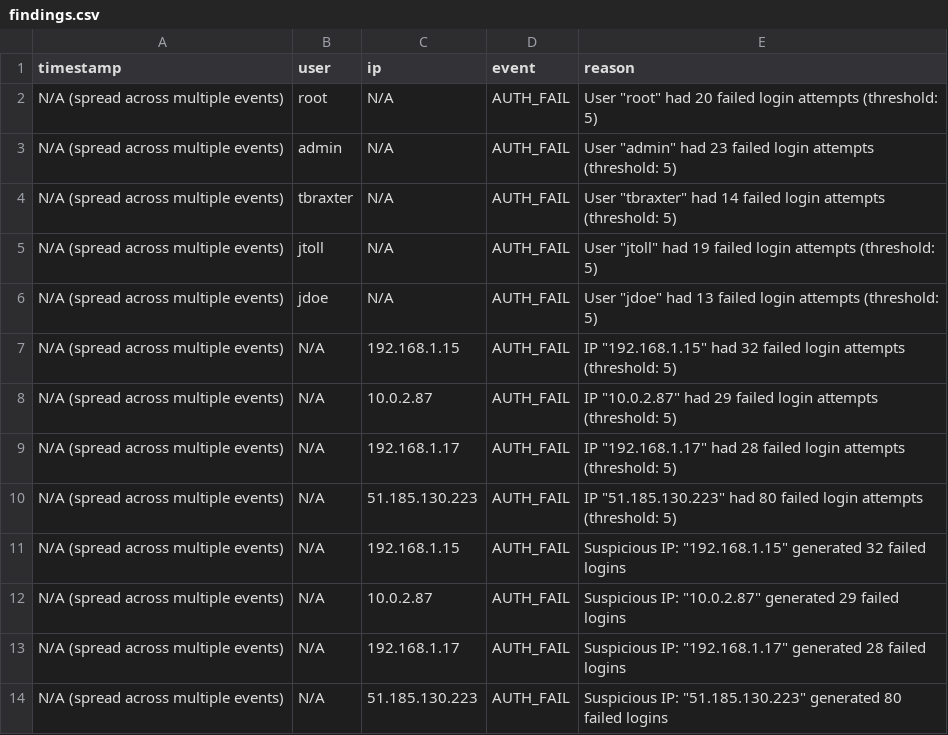
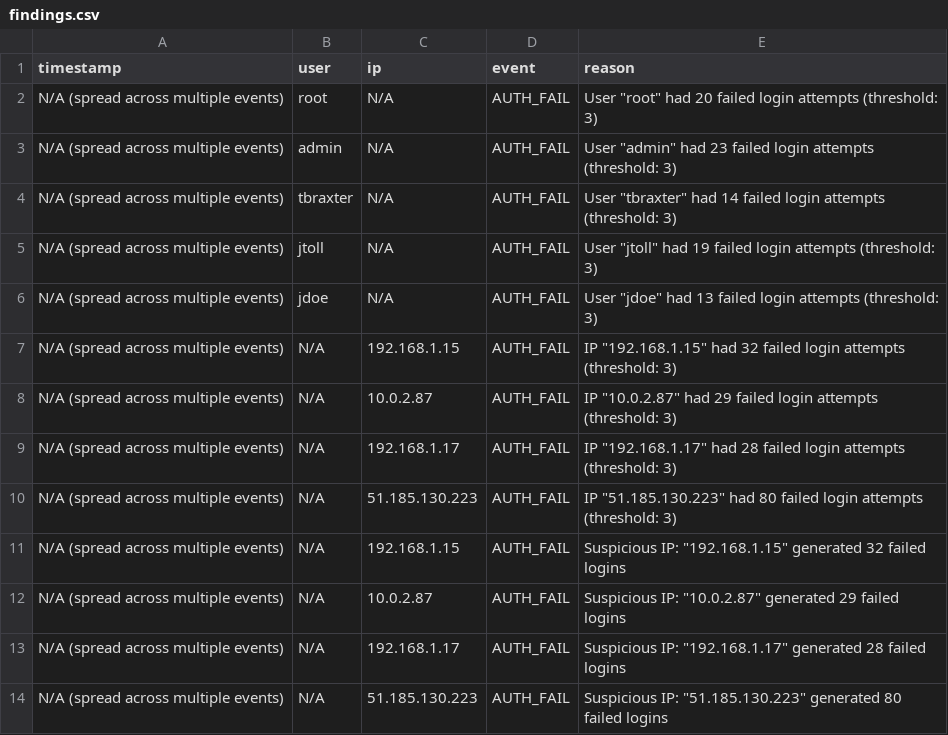
Before and after one commit to JeanIJ/capstone-log-analyzer, a CSV file: findings.csv, drawn as a sheet; only a part is shown.

Commit message:
Add --threshold and --txt flags, extra analytics (top users/IPs)

```diff
--- a/findings.csv
+++ b/findings.csv
@@ -1,11 +1,11 @@
 timestamp,user,ip,event,reason
-N/A (spread across multiple events),root,N/A,AUTH_FAIL,"User ""root"" had 20 failed login attempts (threshold: 5)"
-N/A (spread across multiple events),admin,N/A,AUTH_FAIL,"User ""admin"" had 23 failed login attempts (threshold: 5)"
-N/A (spread across multiple events),tbraxter,N/A,AUTH_FAIL,"User ""tbraxter"" had 14 failed login attempts (threshold: 5)"
-N/A (spread across multiple events),jtoll,N/A,AUTH_FAIL,"User ""jtoll"" had 19 failed login attempts (threshold: 5)"
-N/A (spread across multiple events),jdoe,N/A,AUTH_FAIL,"User ""jdoe"" had 13 failed login attempts (threshold: 5)"
-N/A (spread across multiple events),N/A,192.168.1.15,AUTH_FAIL,"IP ""192.168.1.15"" had 32 failed login attempts (threshold: 5)"
-N/A (spread across multiple events),N/A,10.0.2.87,AUTH_FAIL,"IP ""10.0.2.87"" had 29 failed login attempts (threshold: 5)"
-N/A (spread across multiple events),N/A,192.168.1.17,AUTH_FAIL,"IP ""192.168.1.17"" had 28 failed login attempts (threshold: 5)"
-N/A (spread across multiple events),N/A,51.185.130.223,AUTH_FAIL,"IP ""51.185.130.223"" had 80 failed login attempts (threshold: 5)"
+N/A (spread across multiple events),root,N/A,AUTH_FAIL,"User ""root"" had 20 failed login attempts (threshold: 3)"
+N/A (spread across multiple events),admin,N/A,AUTH_FAIL,"User ""admin"" had 23 failed login attempts (threshold: 3)"
+N/A (spread across multiple events),tbraxter,N/A,AUTH_FAIL,"User ""tbraxter"" had 14 failed login attempts (threshold: 3)"
+N/A (spread across multiple events),jtoll,N/A,AUTH_FAIL,"User ""jtoll"" had 19 failed login attempts (threshold: 3)"
+N/A (spread across multiple events),jdoe,N/A,AUTH_FAIL,"User ""jdoe"" had 13 failed login attempts (threshold: 3)"
+N/A (spread across multiple events),N/A,192.168.1.15,AUTH_FAIL,"IP ""192.168.1.15"" had 32 failed login attempts (threshold: 3)"
+N/A (spread across multiple events),N/A,10.0.2.87,AUTH_FAIL,"IP ""10.0.2.87"" had 29 failed login attempts (threshold: 3)"
+N/A (spread across multiple events),N/A,192.168.1.17,AUTH_FAIL,"IP ""192.168.1.17"" had 28 failed login attempts (threshold: 3)"
+N/A (spread across multiple events),N/A,51.185.130.223,AUTH_FAIL,"IP ""51.185.130.223"" had 80 failed login attempts (threshold: 3)"
 N/A (spread across multiple events),N/A,192.168.1.15,AUTH_FAIL,"Suspicious IP: ""192.168.1.15"" generated 32 failed logins"
```
Also changed, not shown: 4 other files.
